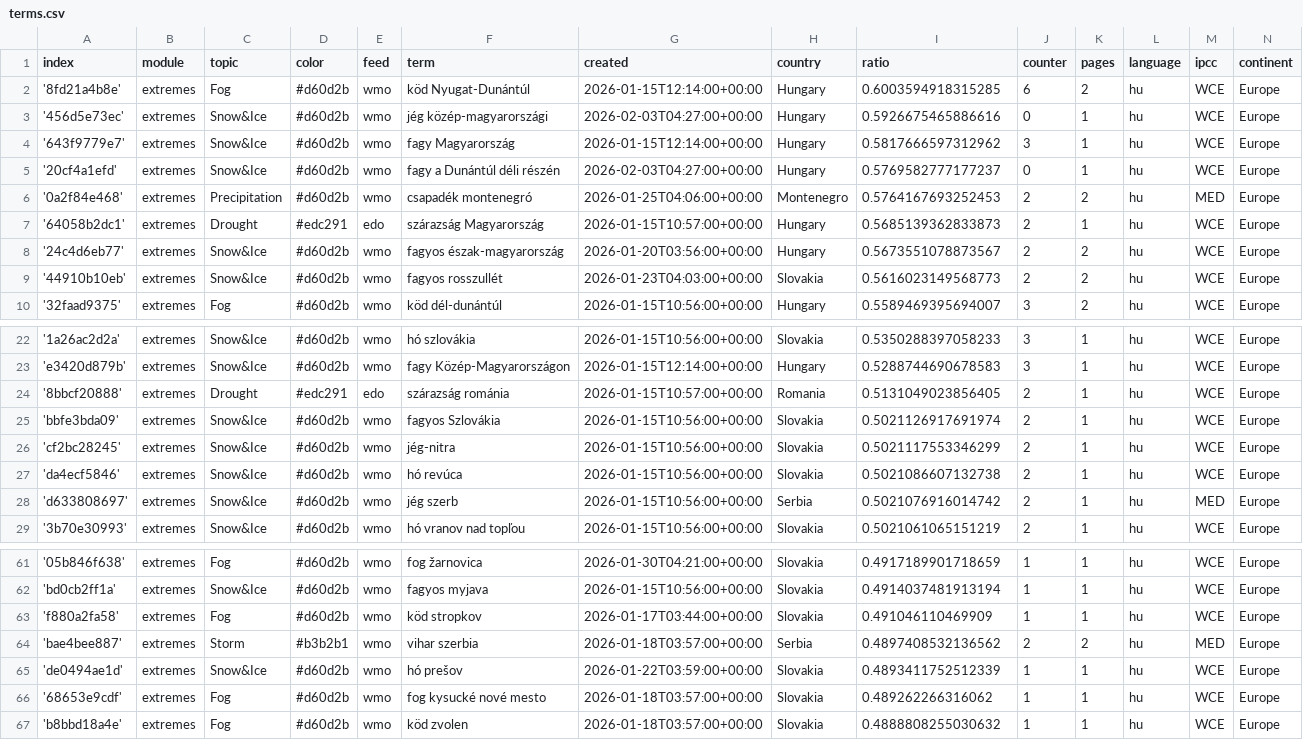
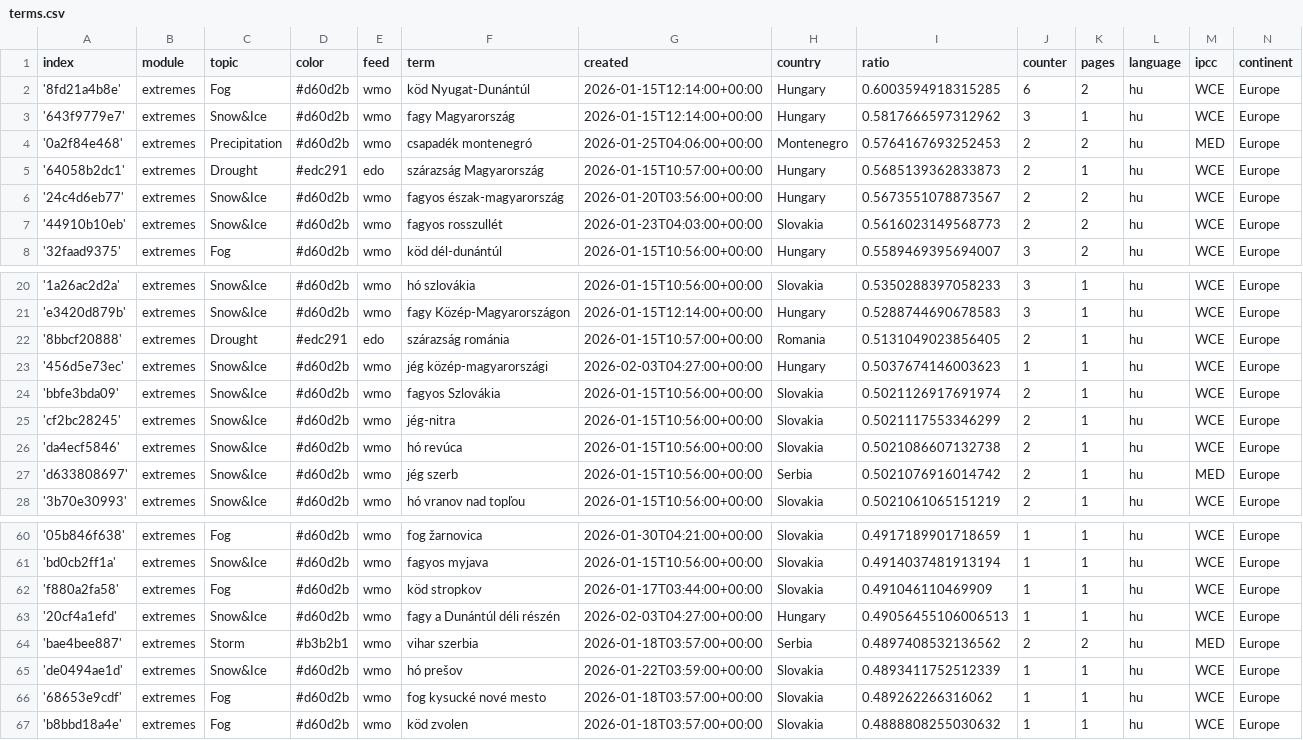
Before and after one commit to jens-news/hungarianExtremes, a CSV file: terms.csv, drawn as a sheet; only a part is shown, gaps mark what is left out; removed rows and columns are numbered as before the commit, all else as after; the diff names each change by its address in the sheet, - before the commit and + after, or states it on an @@ line.

Commit message:
Commit from GitHub Actions (harvest:0.0)

```diff
--- a/terms.csv
+++ b/terms.csv
-row 3: '456d5e73ec' | extremes | Snow&Ice | #d60d2b | wmo | jég közép-magyarországi | 2026-02-03T04:27:00+00:00 | Hungary | 0.5926675465886616 | 0 | 1 | hu | WCE | Europe
-row 5: '20cf4a1efd' | extremes | Snow&Ice | #d60d2b | wmo | fagy a Dunántúl déli részén | 2026-02-03T04:27:00+00:00 | Hungary | 0.5769582777177237 | 0 | 1 | hu | WCE | Europe
+row 23: '456d5e73ec' | extremes | Snow&Ice | #d60d2b | wmo | jég közép-magyarországi | 2026-02-03T04:27:00+00:00 | Hungary | 0.5037674146003623 | 1 | 1 | hu | WCE | Europe
+row 63: '20cf4a1efd' | extremes | Snow&Ice | #d60d2b | wmo | fagy a Dunántúl déli részén | 2026-02-03T04:27:00+00:00 | Hungary | 0.49056455106006513 | 1 | 1 | hu | WCE | Europe
```
